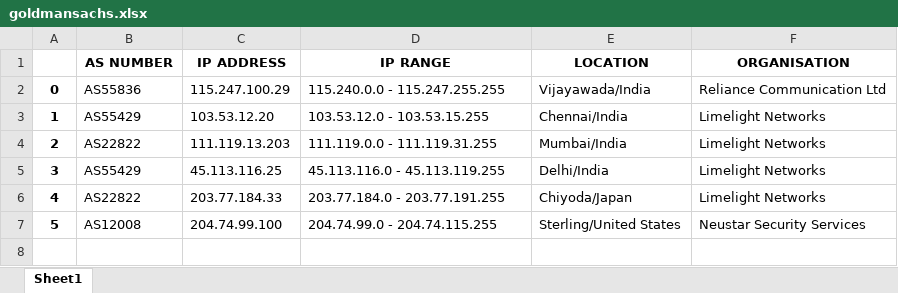
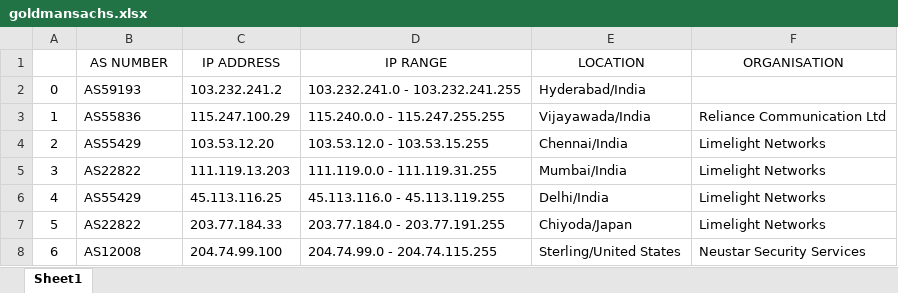
Before and after one commit to wetleaf/NetworkTopology, an Excel workbook: Source 1/structured/goldmansachs.xlsx, sheet Sheet1, drawn as a sheet; values as stored, in another font and other column widths than the file's, no borders; addresses are those after the commit; the diff names each change by its address in the sheet, - before the commit and + after, or states it on an @@ line.

```diff
--- a/Source 1/structured/goldmansachs.xlsx (sheet Sheet1)
+++ b/Source 1/structured/goldmansachs.xlsx (sheet Sheet1)
-B1:F1 bold: on
+B1:F1 bold: off
+row 2: 0 | AS59193 | 103.232.241.2 | 103.232.241.0 - 103.232.241.255 | Hyderabad/India
@@ column A renumbered from row 3 down @@
-A3:A8 bold: on
+A3:A8 bold: off
```
Also changed, not shown: Source 1/structured/bitcoin.xlsx, Source 1/structured/oracle.xlsx, 12 other files.
